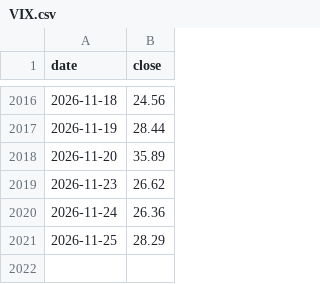
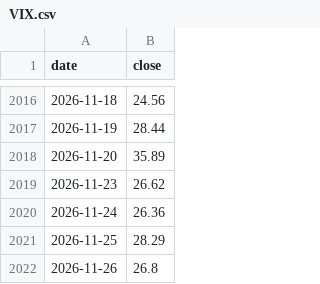
Before and after one commit to learnaiwithharry/vn-index-tracker, a CSV file: data/store/index/VIX.csv, drawn as a sheet; only a part is shown, gaps mark what is left out; the diff names each change by its address in the sheet, - before the commit and + after, or states it on an @@ line.

```diff
--- a/data/store/index/VIX.csv
+++ b/data/store/index/VIX.csv
+row 2022: 2026-11-26 | 26.8
```
Also changed, not shown: 1 other file.
